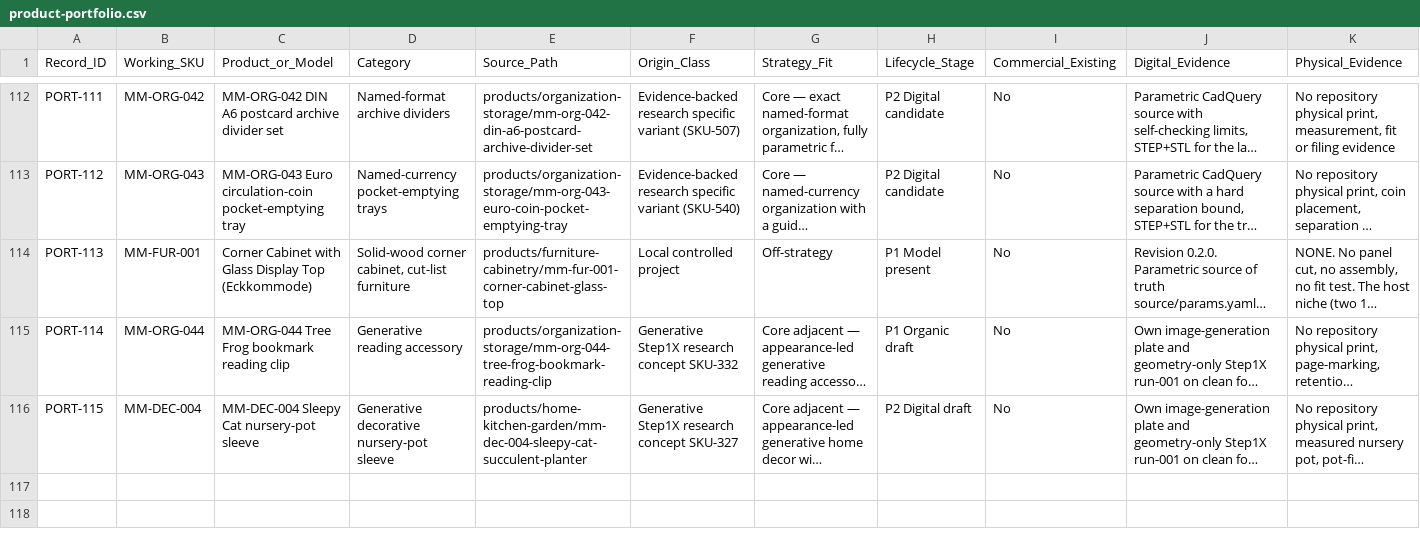
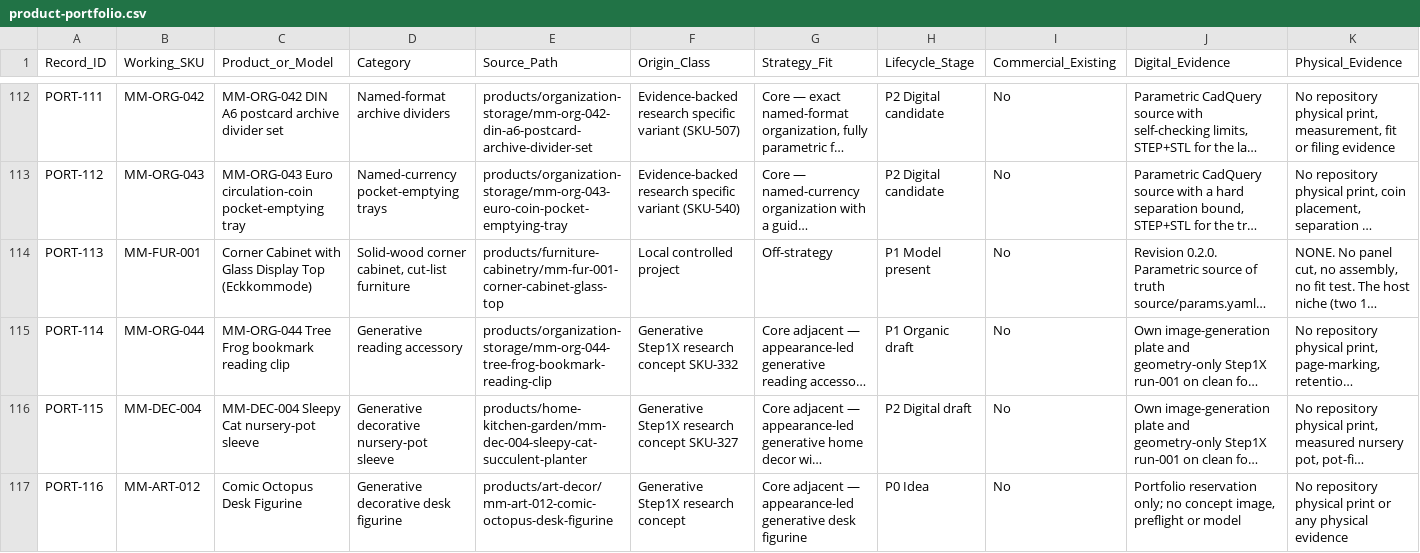
Before and after one commit to stefanjunk/3d_models, a CSV file: business/02-portfolio/product-portfolio.csv, drawn as a sheet; only a part is shown, gaps mark what is left out; long unchanged cells end in …; rows hold the shown columns only; the diff names each change by its address in the sheet, - before the commit and + after, or states it on an @@ line.

```diff
--- a/business/02-portfolio/product-portfolio.csv
+++ b/business/02-portfolio/product-portfolio.csv
+row 117: PORT-116 | MM-ART-012 | Comic Octopus Desk Figurine | Generative decorative desk figurine | products/art-decor/mm-art-012-comic-octopus-desk-figurine | Generative Step1X research concept | Core adjacent — appearance-led generative desk figurine | P0 Idea | No | Portfolio reservation only; no concept image, preflight or model | No repository physical print or any physical evidence
```
Also changed, not shown: business/02-portfolio/product-directory-scoring.csv, business/02-portfolio/readiness-advancement-register.csv, 4 other files.
